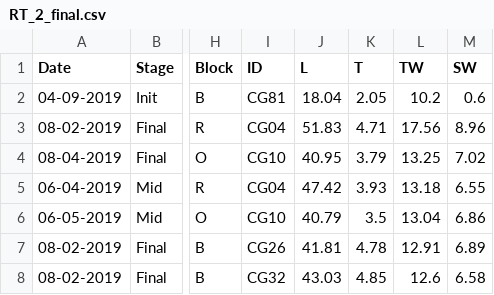
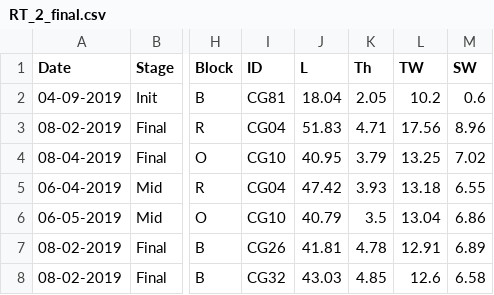
Before and after one commit to fbeaty/FBeaty-nucella, a CSV file: data/snail_RVs/RT_2_final.csv, drawn as a sheet; only a part is shown, gaps mark what is left out; the diff names each change by its address in the sheet, - before the commit and + after, or states it on an @@ line.

Commit message:
Fixed code to visualize all the snail RT growth data. Produced compiled graphs

```diff
--- a/data/snail_RVs/RT_2_final.csv
+++ b/data/snail_RVs/RT_2_final.csv
-K1: T
+K1: Th
```
Also changed, not shown: 14 other files.
